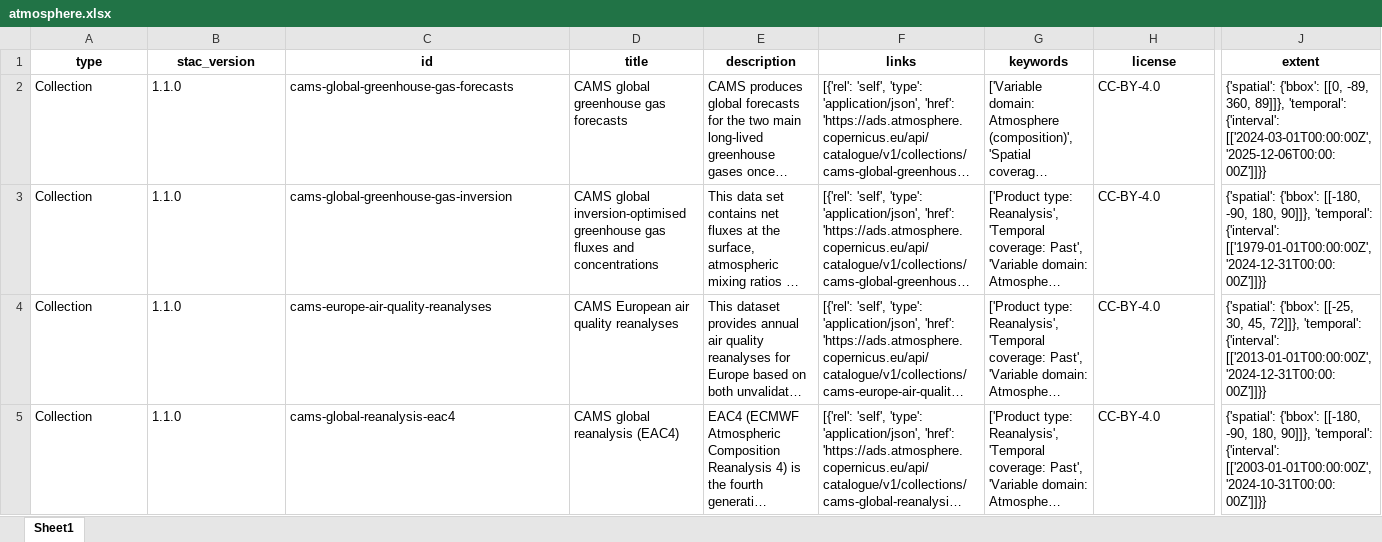
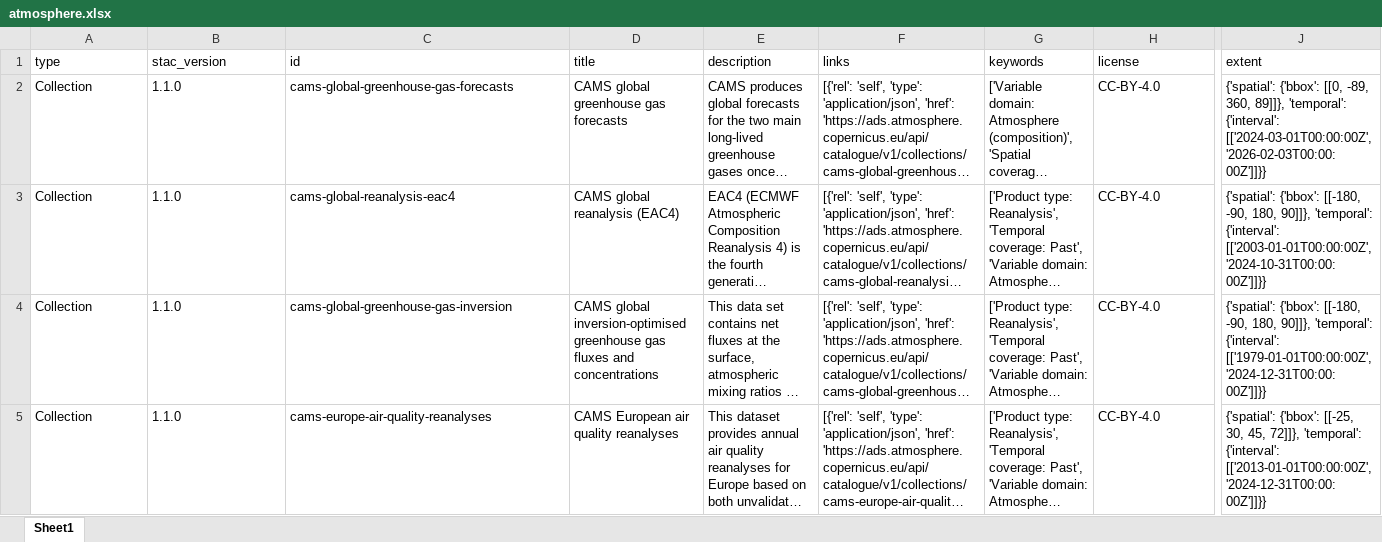
Before and after one commit to do-me/Copernicus-Services-Products-Metadata, an Excel workbook: outputs/excel/atmosphere.xlsx, sheet Sheet1, drawn as a sheet; only a part is shown, gaps mark what is left out; long unchanged cells end in …; values as stored, in another font and other column widths than the file's, no borders; the diff covers the shown part only; the diff names each change by its address in the sheet, - before the commit and + after, or states it on an @@ line.

```diff
--- a/outputs/excel/atmosphere.xlsx (sheet Sheet1)
+++ b/outputs/excel/atmosphere.xlsx (sheet Sheet1)
@@ A1:J1 bold: on → off, alignment: center → left @@
-J2 (extent): …{'interval': [['2024-03-01T00:00:00Z', '2025-12-06T00:00:00Z']]}}
+J2 (extent): …{'interval': [['2024-03-01T00:00:00Z', '2026-02-03T00:00:00Z']]}}
@@ row 5 moved to row 3: Collection @@
```
Also changed, not shown: 2 added rows, 2 removed rows, 3 edited cells and cell formats elsewhere in this sheet, outputs/excel/climate.xlsx, outputs/excel/emergency.xlsx, 27 other files.
